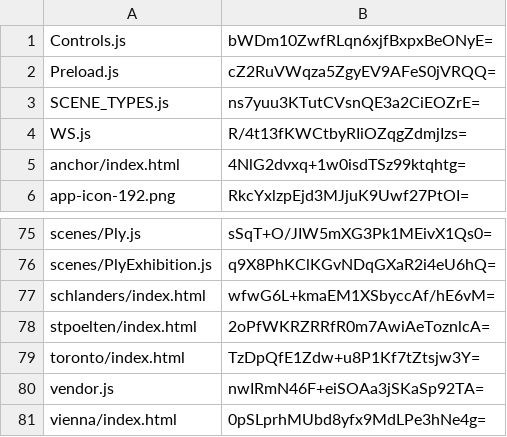
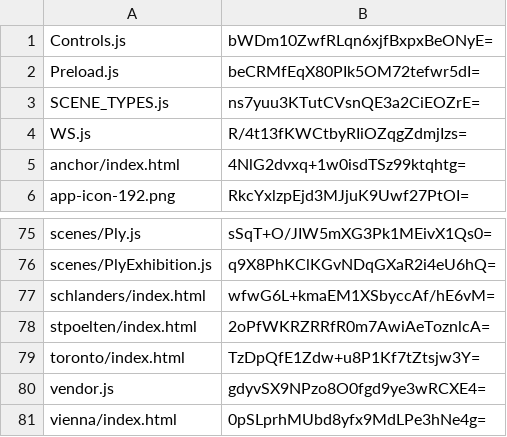
Before and after one commit to artificialmuseum/artificialmuseum.com, a CSV file: docs/etags.csv, drawn as a sheet; only a part is shown, gaps mark what is left out.

```diff
--- a/docs/etags.csv
+++ b/docs/etags.csv
@@ -1,3 +1,3 @@
 Controls.js,bWDm10ZwfRLqn6xjfBxpxBeONyE=
-Preload.js,cZ2RuVWqza5ZgyEV9AFeS0jVRQQ=
+Preload.js,beCRMfEqX80PIk5OM72tefwr5dI=
 SCENE_TYPES.js,ns7yuu3KTutCVsnQE3a2CiEOZrE=
@@ -79,3 +79,3 @@ stpoelten/index.html,2oPfWKRZRRfR0m7AwiAeToznlcA=
 toronto/index.html,TzDpQfE1Zdw+u8P1Kf7tZtsjw3Y=
-vendor.js,nwIRmN46F+eiSOAa3jSKaSp92TA=
+vendor.js,gdyvSX9NPzo8O0fgd9ye3wRCXE4=
 vienna/index.html,0pSLprhMUbd8yfx9MdLPe3hNe4g=
```
Also changed, not shown: 4 other files.
